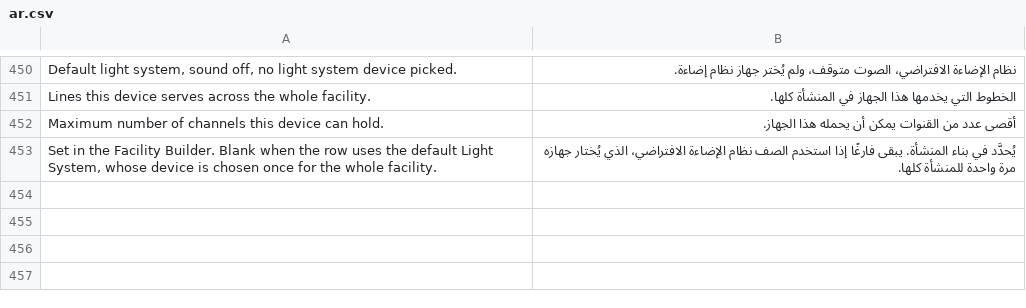
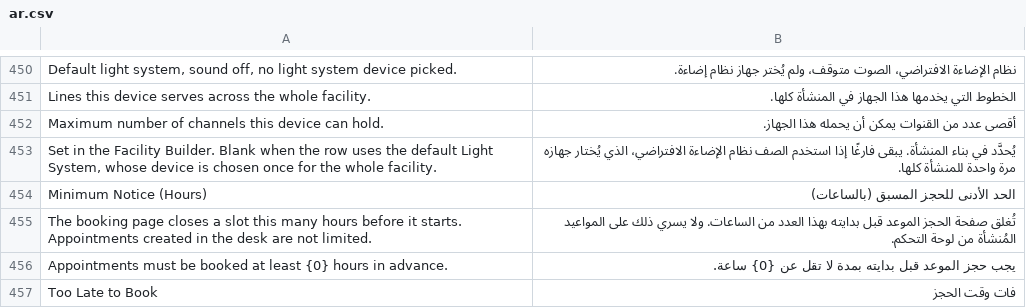
Before and after one commit to QualityPoint/butler, a CSV file: butler/translations/ar.csv, drawn as a sheet; only a part is shown, gaps mark what is left out; the diff names each change by its address in the sheet, - before the commit and + after, or states it on an @@ line.

```diff
--- a/butler/translations/ar.csv
+++ b/butler/translations/ar.csv
+row 454: Minimum Notice (Hours) | الحد الأدنى للحجز المسبق (بالساعات)
+row 455: The booking page closes a slot this many hours before it starts. Appointments created in the desk are not limited. | تُغلق صفحة الحجز الموعد قبل بدايته بهذا العدد من الساعات. ولا يسري ذلك على المواعيد المُنشأة من لوحة التحكم.
+row 456: Appointments must be booked at least {0} hours in advance. | يجب حجز الموعد قبل بدايته بمدة لا تقل عن {0} ساعة.
+row 457: Too Late to Book | فات وقت الحجز
```
Also changed, not shown: 10 other files.
